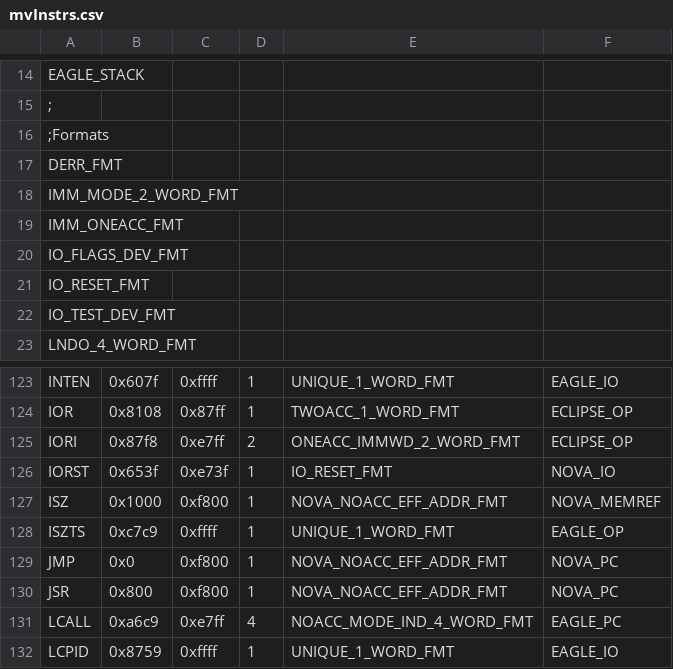
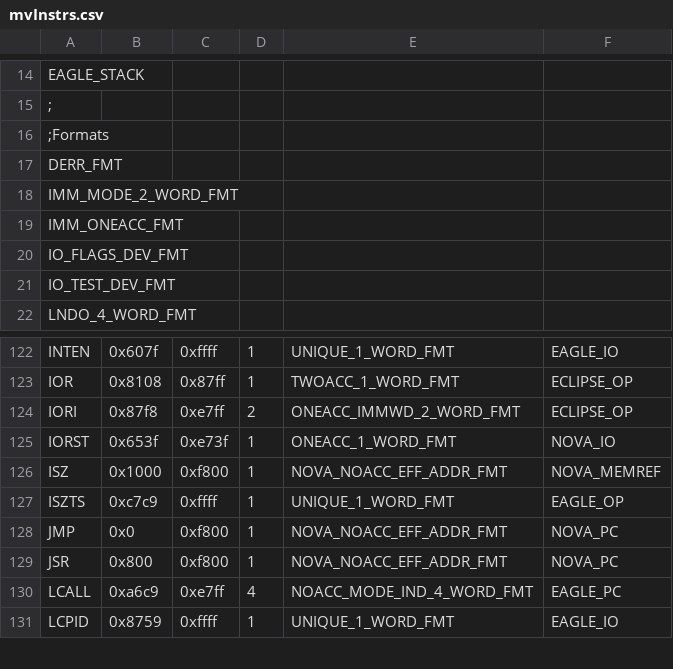
Before and after one commit to SMerrony/mvemg, a CSV file: mvInstrs.csv, drawn as a sheet; only a part is shown, gaps mark what is left out.

```diff
--- a/mvInstrs.csv
+++ b/mvInstrs.csv
@@ -20,3 +20,2 @@ IMM_ONEACC_FMT
 IO_FLAGS_DEV_FMT
-IO_RESET_FMT
 IO_TEST_DEV_FMT
@@ -125,3 +124,3 @@ IOR,0x8108,0x87ff,1,TWOACC_1_WORD_FMT,ECLIPSE_OP
 IORI,0x87f8,0xe7ff,2,ONEACC_IMMWD_2_WORD_FMT,ECLIPSE_OP
-IORST,0x653f,0xe73f,1,IO_RESET_FMT,NOVA_IO
+IORST,0x653f,0xe73f,1,ONEACC_1_WORD_FMT,NOVA_IO
 ISZ,0x1000,0xf800,1,NOVA_NOACC_EFF_ADDR_FMT,NOVA_MEMREF
```
Also changed, not shown: 7 other files.
